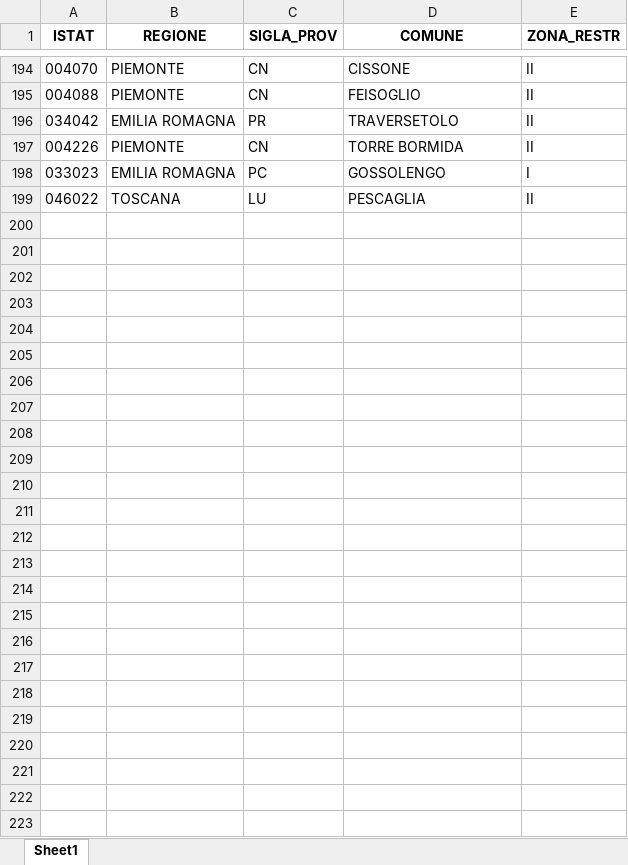
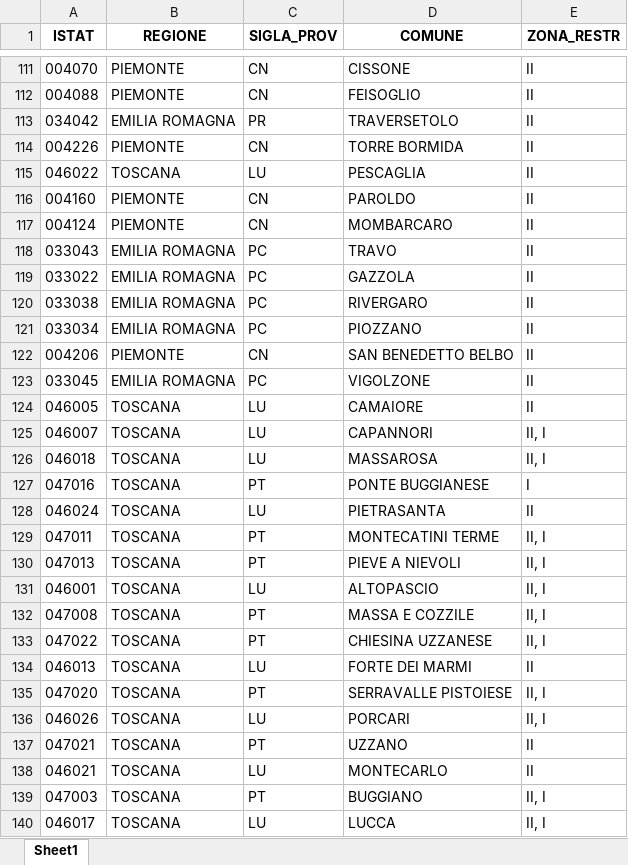
Before and after one commit to IZSAM-StatGIS/ReportPSA, an Excel workbook: Download/ZoneCEV/ZCEV.xlsx, sheet Sheet1, drawn as a sheet; only a part is shown, gaps mark what is left out; values as stored, in another font and other column widths than the file's, no borders; removed rows and columns are numbered as before the commit, all else as after; the diff covers the shown part only; the diff names each change by its address in the sheet, - before the commit and + after, or states it on an @@ line.

```diff
--- a/Download/ZoneCEV/ZCEV.xlsx (sheet Sheet1)
+++ b/Download/ZoneCEV/ZCEV.xlsx (sheet Sheet1)
-row 198: 033023 | EMILIA ROMAGNA | PC | GOSSOLENGO | I
+row 116: 004160 | PIEMONTE | CN | PAROLDO | II
+row 117: 004124 | PIEMONTE | CN | MOMBARCARO | II
+row 118: 033043 | EMILIA ROMAGNA | PC | TRAVO | II
+row 119: 033022 | EMILIA ROMAGNA | PC | GAZZOLA | II
+row 120: 033038 | EMILIA ROMAGNA | PC | RIVERGARO | II
+row 121: 033034 | EMILIA ROMAGNA | PC | PIOZZANO | II
+row 122: 004206 | PIEMONTE | CN | SAN BENEDETTO BELBO | II
+row 123: 033045 | EMILIA ROMAGNA | PC | VIGOLZONE | II
+row 124: 046005 | TOSCANA | LU | CAMAIORE | II
+row 125: 046007 | TOSCANA | LU | CAPANNORI | II, I
+row 126: 046018 | TOSCANA | LU | MASSAROSA | II, I
+row 127: 047016 | TOSCANA | PT | PONTE BUGGIANESE | I
+row 128: 046024 | TOSCANA | LU | PIETRASANTA | II
+row 129: 047011 | TOSCANA | PT | MONTECATINI TERME | II, I
+row 130: 047013 | TOSCANA | PT | PIEVE A NIEVOLI | II, I
+row 131: 046001 | TOSCANA | LU | ALTOPASCIO | II, I
+row 132: 047008 | TOSCANA | PT | MASSA E COZZILE | II, I
+row 133: 047022 | TOSCANA | PT | CHIESINA UZZANESE | II, I
+row 134: 046013 | TOSCANA | LU | FORTE DEI MARMI | II
+row 135: 047020 | TOSCANA | PT | SERRAVALLE PISTOIESE | II, I
+row 136: 046026 | TOSCANA | LU | PORCARI | II, I
+row 137: 047021 | TOSCANA | PT | UZZANO | II
+row 138: 046021 | TOSCANA | LU | MONTECARLO | II
+row 139: 047003 | TOSCANA | PT | BUGGIANO | II, I
+row 140: 046017 | TOSCANA | LU | LUCCA | II, I
```
Also changed, not shown: 83 removed rows elsewhere in this sheet.
